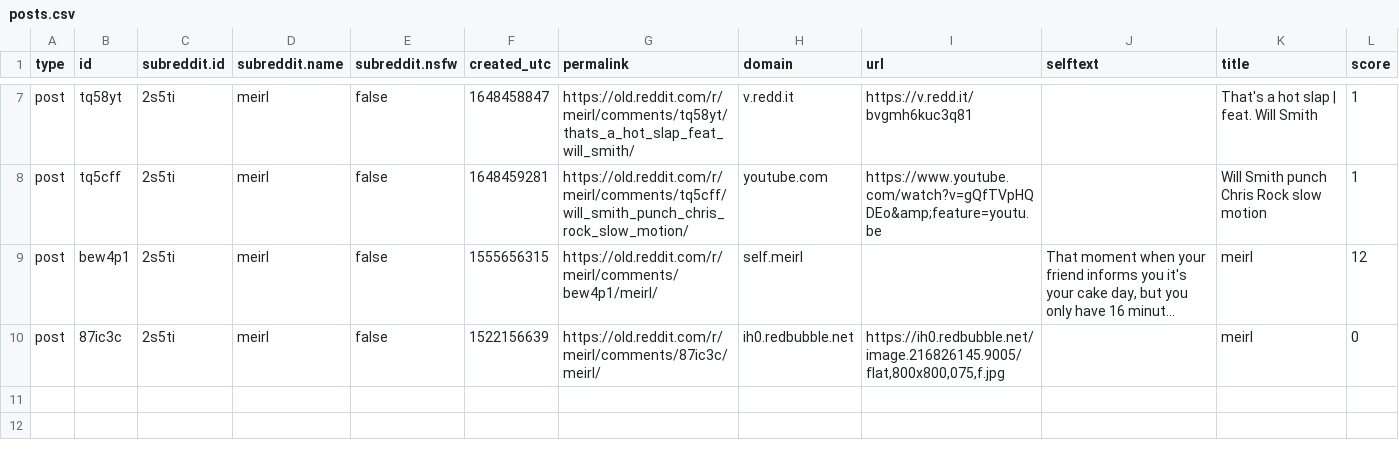
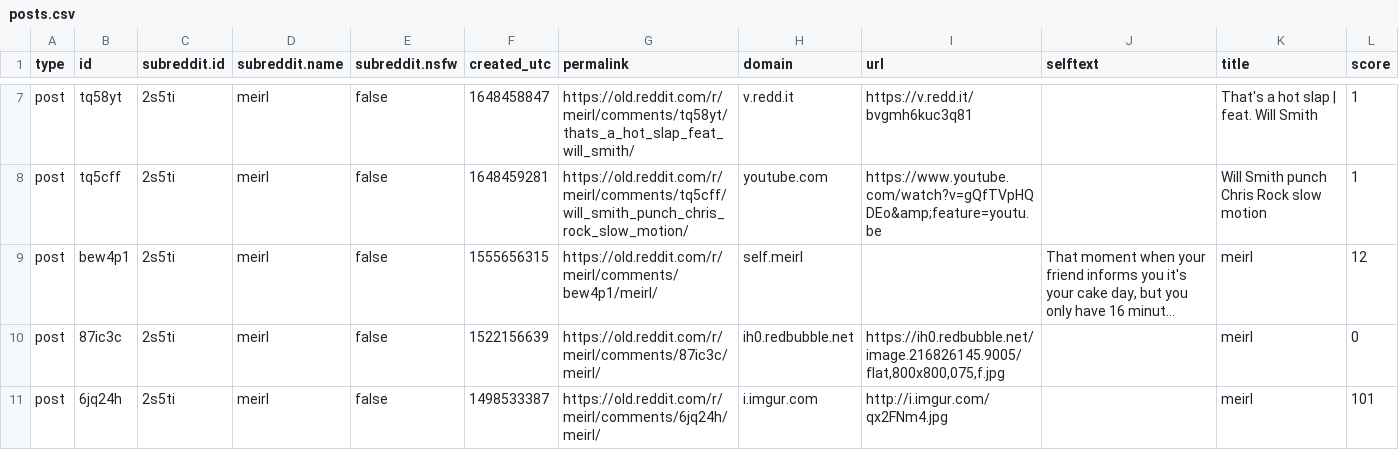
Before and after one commit to sebastianripari/75.74_sistemas_distribuidos_I_tp3, a CSV file: posts.csv, drawn as a sheet; only a part is shown, gaps mark what is left out; long unchanged cells end in …; the diff names each change by its address in the sheet, - before the commit and + after, or states it on an @@ line.

Commit message:
add post example

```diff
--- a/posts.csv
+++ b/posts.csv
+row 11: post | 6jq24h | 2s5ti | meirl | false | 1498533387 | https://old.reddit.com/r/meirl/comments/6jq24h/meirl/ | i.imgur.com | http://i.imgur.com/qx2FNm4.jpg |  | meirl | 101
```
